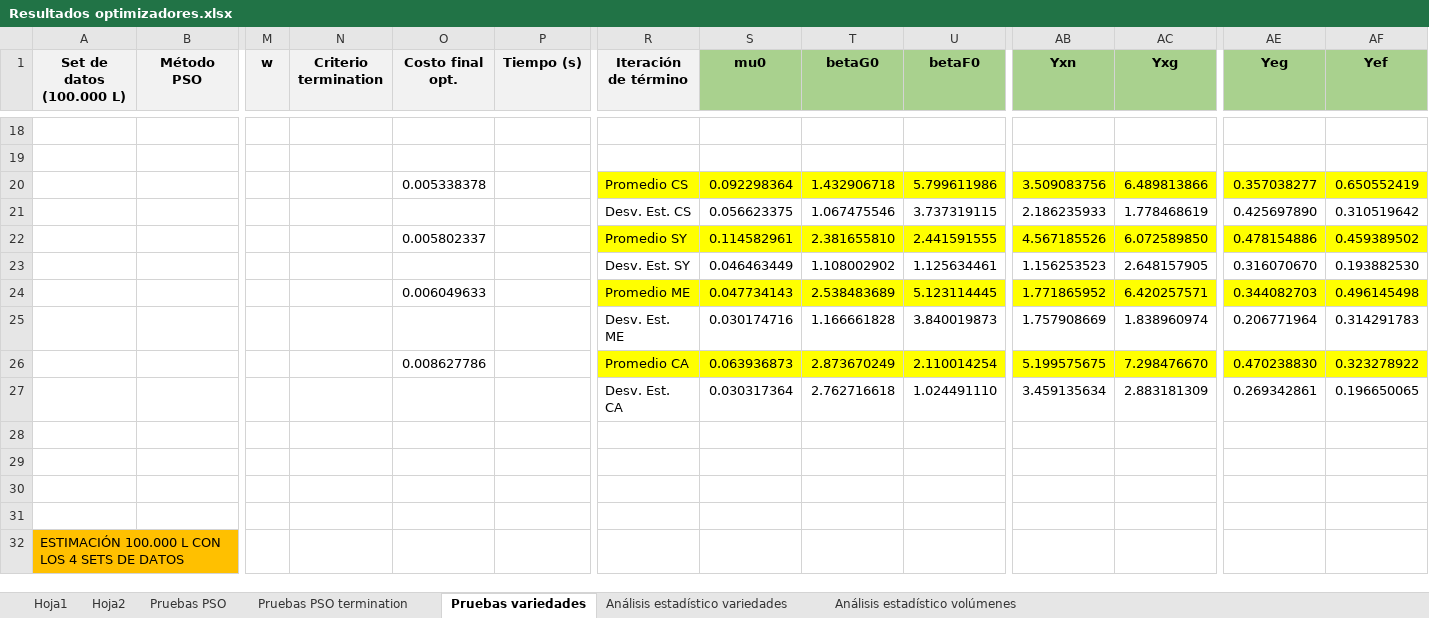
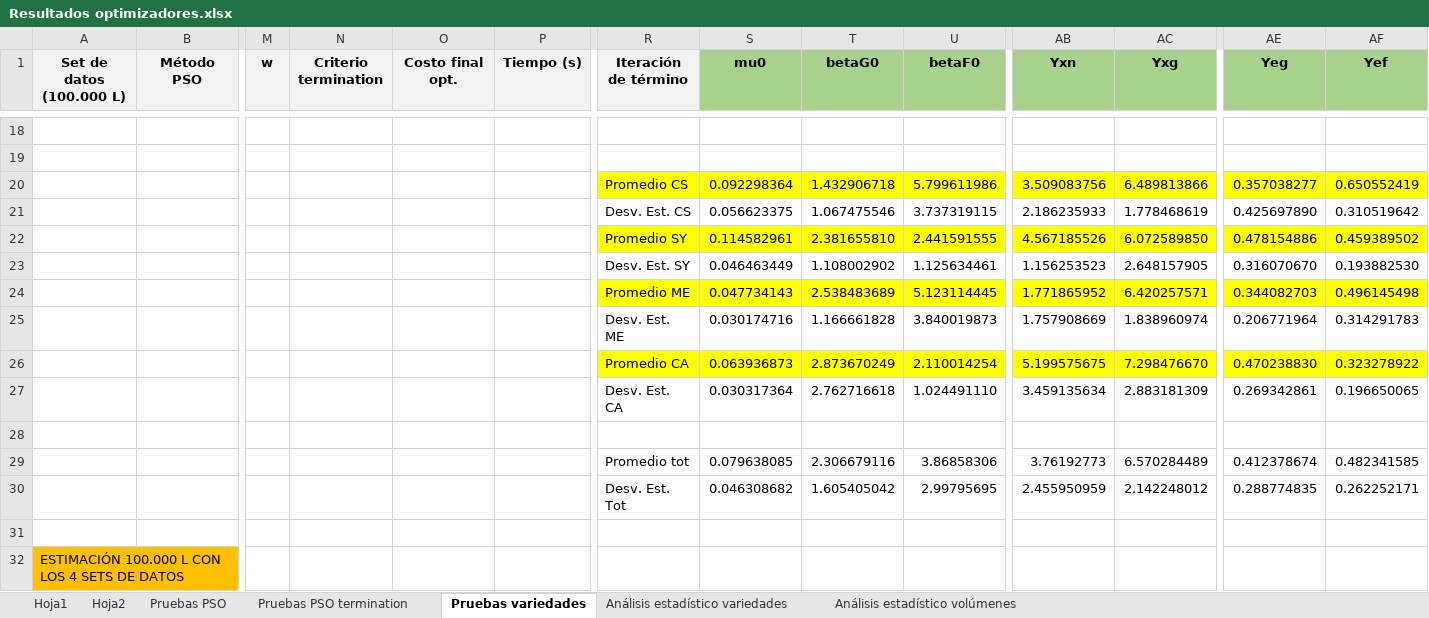
Before and after one commit to mfernandafolch/Proyecto_Tintos_CyT_P2, an Excel workbook: Optimizacion/Resultados optimizadores.xlsx, sheet Pruebas variedades, drawn as a sheet; only a part is shown, gaps mark what is left out; values as stored, in another font and other column widths than the file's, no borders; rows hold the shown columns only; the diff covers the shown part only; the diff names each change by its address in the sheet, - before the commit and + after, or states it on an @@ line.

Commit message:
Avances 13/04: Implementación optimización de 12 sets vs 4 de validación, e implementación de gráfico en base a promedio y desviación estándar.

```diff
--- a/Optimizacion/Resultados optimizadores.xlsx (sheet Pruebas variedades)
+++ b/Optimizacion/Resultados optimizadores.xlsx (sheet Pruebas variedades)
-O20 (Costo final opt.): 0.005338378
+O20 (Costo final opt.): (empty)
-O22 (Costo final opt.): 0.005802337
+O22 (Costo final opt.): (empty)
-O24 (Costo final opt.): 0.006049633
+O24 (Costo final opt.): (empty)
-O26 (Costo final opt.): 0.008627786
+O26 (Costo final opt.): (empty)
-row 29: (empty)
+row 29:  |  |  |  |  |  | Promedio tot | 0.079638085 | 2.306679116 | 3.86858306 | 3.76192773 | 6.570284489 | 0.412378674 | 0.482341585
-row 30: (empty)
+row 30:  |  |  |  |  |  | Desv. Est. Tot | 0.046308682 | 1.605405042 | 2.99795695 | 2.455950959 | 2.142248012 | 0.288774835 | 0.262252171
```
Also changed, not shown: 9 added rows, 10 removed rows, 1 moved row, 17 edited cells and cell formats elsewhere in this sheet, sheet Análisis estadístico volúmenes, charts or pictures, 10 other files.
